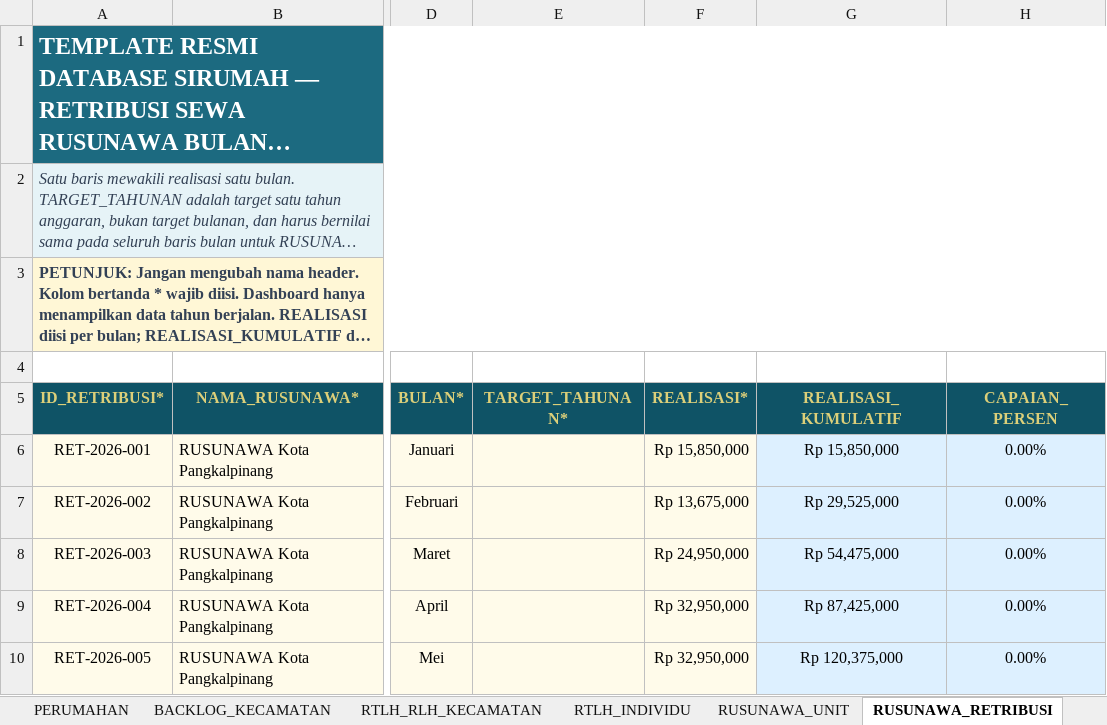
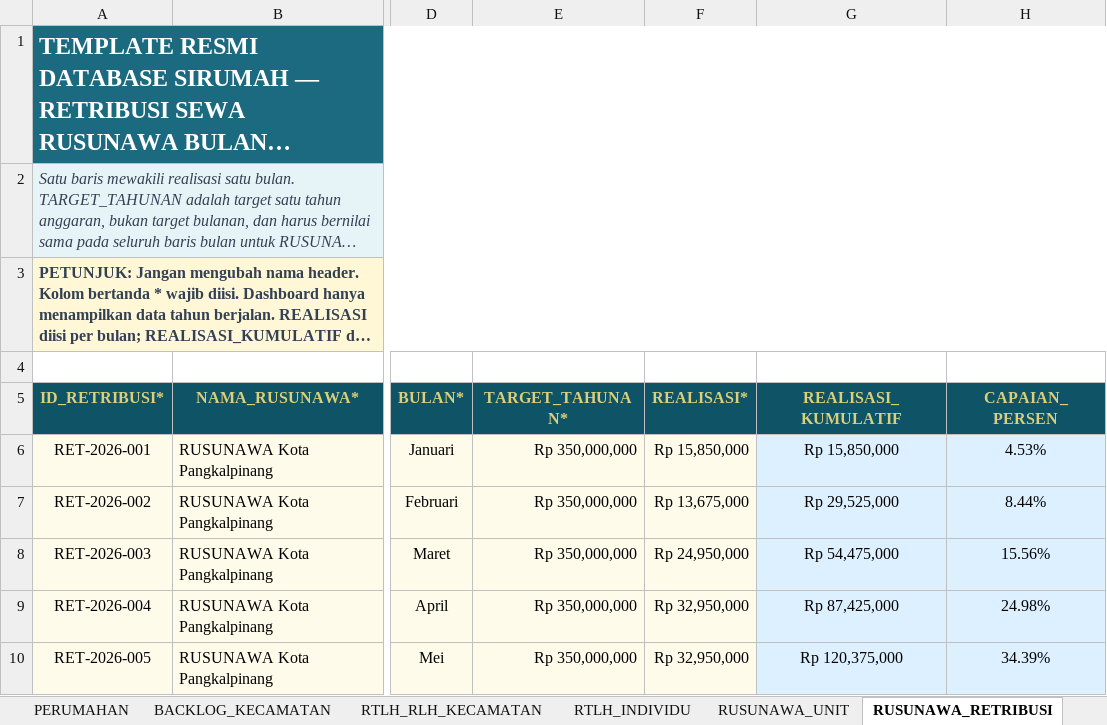
Before and after one commit to andyandriadoria/dashboard-perumahan, an Excel workbook: data/Template_Resmi_Database_SIRUMAH.xlsx, sheet RUSUNAWA_RETRIBUSI, drawn as a sheet; only a part is shown, gaps mark what is left out; long unchanged cells end in …; values as stored, in another font and other column widths than the file's, no borders; conditional formats and table styles not drawn; the diff names each change by its address in the sheet, - before the commit and + after, or states it on an @@ line.

Commit message:
Add files via upload

```diff
--- a/data/Template_Resmi_Database_SIRUMAH.xlsx (sheet RUSUNAWA_RETRIBUSI)
+++ b/data/Template_Resmi_Database_SIRUMAH.xlsx (sheet RUSUNAWA_RETRIBUSI)
-E6:E10 (TARGET_TAHUNAN*): (empty)
+E6:E10 (TARGET_TAHUNAN*): Rp 350,000,000
-H6 (CAPAIAN_PERSEN): 0.00%
+H6 (CAPAIAN_PERSEN): 4.53%
-H7 (CAPAIAN_PERSEN): 0.00%
+H7 (CAPAIAN_PERSEN): 8.44%
-H8 (CAPAIAN_PERSEN): 0.00%
+H8 (CAPAIAN_PERSEN): 15.56%
-H9 (CAPAIAN_PERSEN): 0.00%
+H9 (CAPAIAN_PERSEN): 24.98%
-H10 (CAPAIAN_PERSEN): 0.00%
+H10 (CAPAIAN_PERSEN): 34.39%
```
